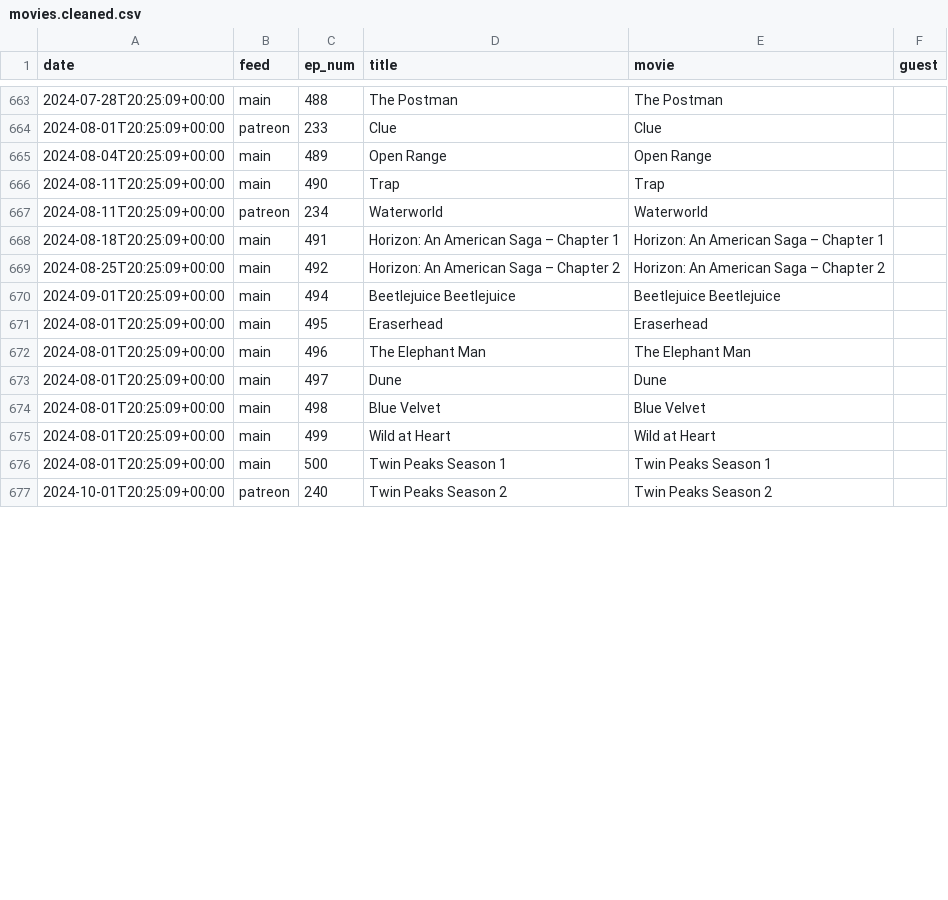
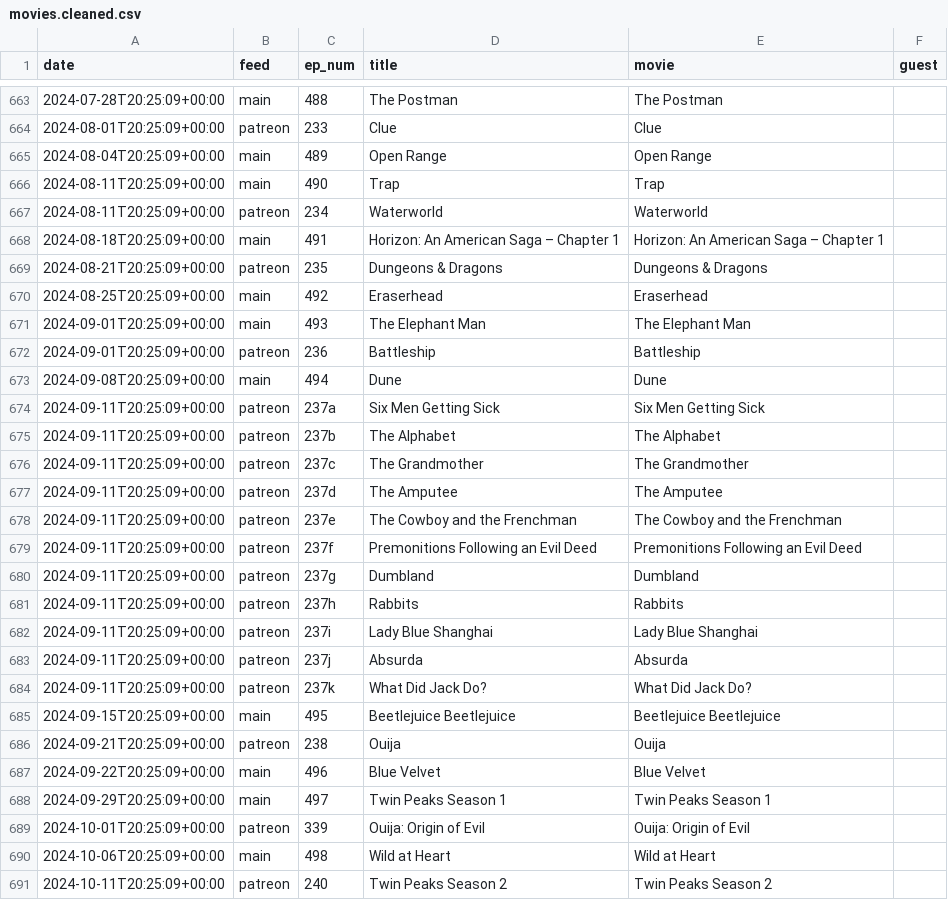
Before and after one commit to mark-jb/blankcheck, a CSV file: movies.cleaned.csv, drawn as a sheet; only a part is shown, gaps mark what is left out; the diff covers the shown part only.

```diff
--- a/movies.cleaned.csv
+++ b/movies.cleaned.csv
@@ -668,10 +668,24 @@ date,feed,ep_num,title,movie,guest
 2024-08-18T20:25:09+00:00,main,491,Horizon: An American Saga – Chapter 1,Horizon: An American Saga – Chapter 1,
-2024-08-25T20:25:09+00:00,main,492,Horizon: An American Saga – Chapter 2,Horizon: An American Saga – Chapter 2,
-2024-09-01T20:25:09+00:00,main,494,Beetlejuice Beetlejuice,Beetlejuice Beetlejuice
-2024-08-01T20:25:09+00:00,main,495,Eraserhead,Eraserhead,
-2024-08-01T20:25:09+00:00,main,496,The Elephant Man,The Elephant Man,
-2024-08-01T20:25:09+00:00,main,497,Dune,Dune,
-2024-08-01T20:25:09+00:00,main,498,Blue Velvet,Blue Velvet,
-2024-08-01T20:25:09+00:00,main,499,Wild at Heart,Wild at Heart,
-2024-08-01T20:25:09+00:00,main,500,Twin Peaks Season 1,Twin Peaks Season 1,
-2024-10-01T20:25:09+00:00,patreon,240,Twin Peaks Season 2,Twin Peaks Season 2,
+2024-08-21T20:25:09+00:00,patreon,235,Dungeons & Dragons,Dungeons & Dragons,
+2024-08-25T20:25:09+00:00,main,492,Eraserhead,Eraserhead,
+2024-09-01T20:25:09+00:00,main,493,The Elephant Man,The Elephant Man,
+2024-09-01T20:25:09+00:00,patreon,236,Battleship,Battleship,
+2024-09-08T20:25:09+00:00,main,494,Dune,Dune,
+2024-09-11T20:25:09+00:00,patreon,237a,Six Men Getting Sick,Six Men Getting Sick,
+2024-09-11T20:25:09+00:00,patreon,237b,The Alphabet,The Alphabet,
+2024-09-11T20:25:09+00:00,patreon,237c,The Grandmother,The Grandmother,
+2024-09-11T20:25:09+00:00,patreon,237d,The Amputee,The Amputee,
+2024-09-11T20:25:09+00:00,patreon,237e,The Cowboy and the Frenchman,The Cowboy and the Frenchman,
+2024-09-11T20:25:09+00:00,patreon,237f,Premonitions Following an Evil Deed,Premonitions Following an Evil Deed,
+2024-09-11T20:25:09+00:00,patreon,237g,Dumbland,Dumbland,
+2024-09-11T20:25:09+00:00,patreon,237h,Rabbits,Rabbits,
+2024-09-11T20:25:09+00:00,patreon,237i,Lady Blue Shanghai,Lady Blue Shanghai,
+2024-09-11T20:25:09+00:00,patreon,237j,Absurda,Absurda,
+2024-09-11T20:25:09+00:00,patreon,237k,What Did Jack Do?,What Did Jack Do?,
+2024-09-15T20:25:09+00:00,main,495,Beetlejuice Beetlejuice,Beetlejuice Beetlejuice
+2024-09-21T20:25:09+00:00,patreon,238,Ouija,Ouija,
+2024-09-22T20:25:09+00:00,main,496,Blue Velvet,Blue Velvet,
+2024-09-29T20:25:09+00:00,main,497,Twin Peaks Season 1,Twin Peaks Season 1,
+2024-10-01T20:25:09+00:00,patreon,339,Ouija: Origin of Evil,Ouija: Origin of Evil,
+2024-10-06T20:25:09+00:00,main,498,Wild at Heart,Wild at Heart,
+2024-10-11T20:25:09+00:00,patreon,240,Twin Peaks Season 2,Twin Peaks Season 2,
```
Also changed, not shown: 7 added rows, 7 removed rows and 12 edited cells elsewhere in this file, manual.castlist.csv, movies.with.ids.csv, 2 other files.
